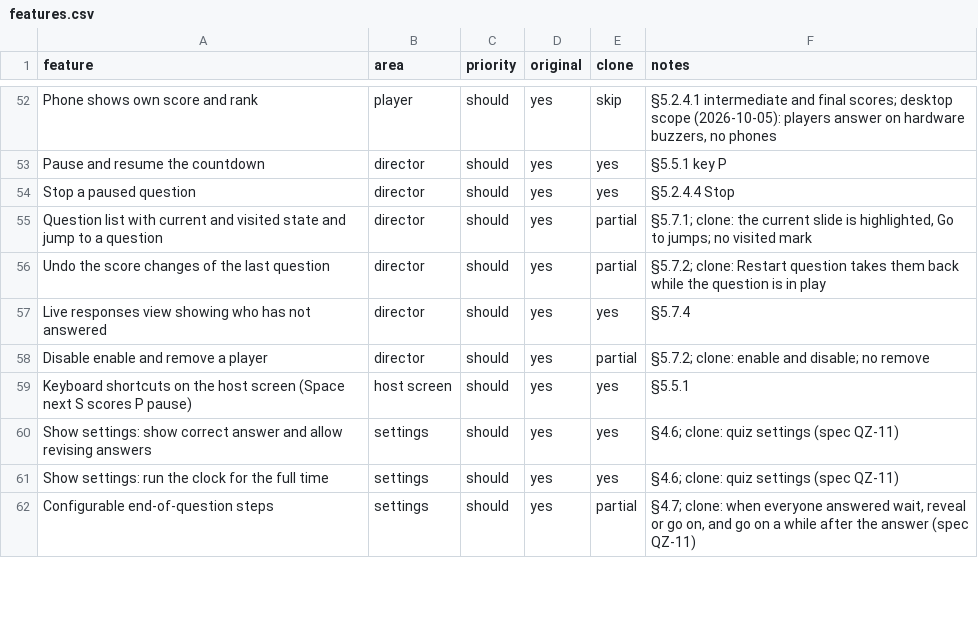
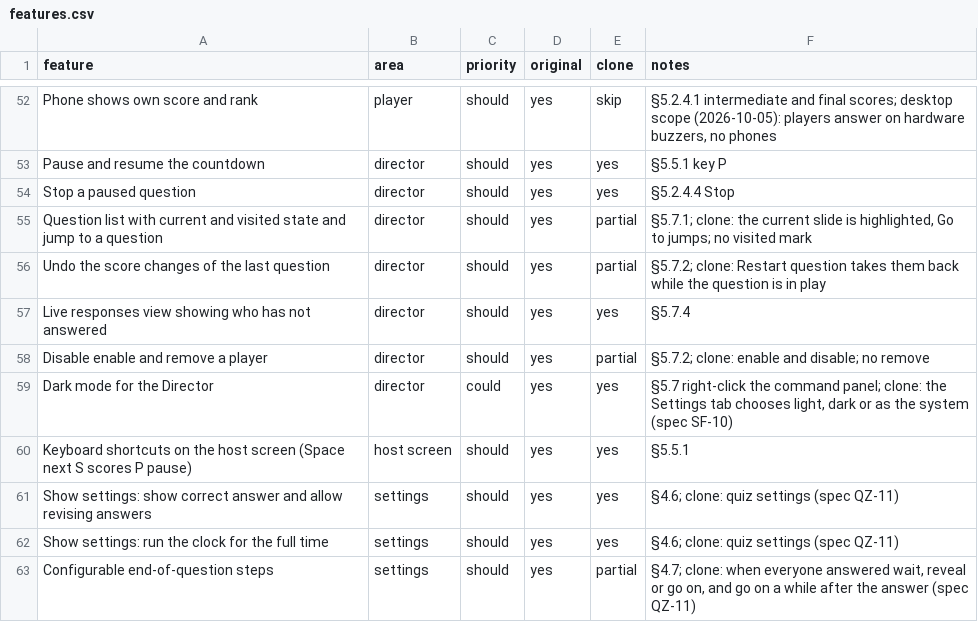
Before and after one commit to jakubkodajek/Buzzdome, a CSV file: replica/features.csv, drawn as a sheet; only a part is shown, gaps mark what is left out; the diff names each change by its address in the sheet, - before the commit and + after, or states it on an @@ line.

```diff
--- a/replica/features.csv
+++ b/replica/features.csv
+row 59: Dark mode for the Director | director | could | yes | yes | §5.7 right-click the command panel; clone: the Settings tab chooses light, dark or as the system (spec SF-10)
```
Also changed, not shown: 11 other files.
